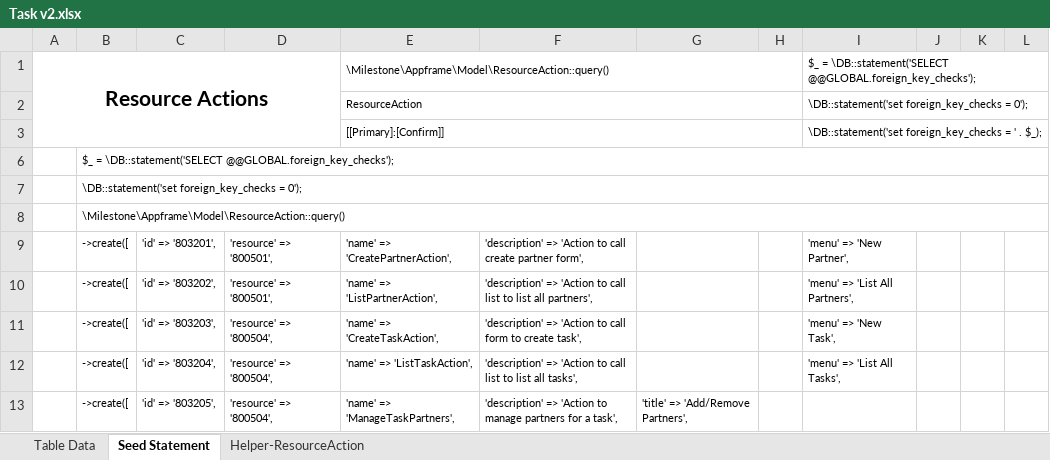
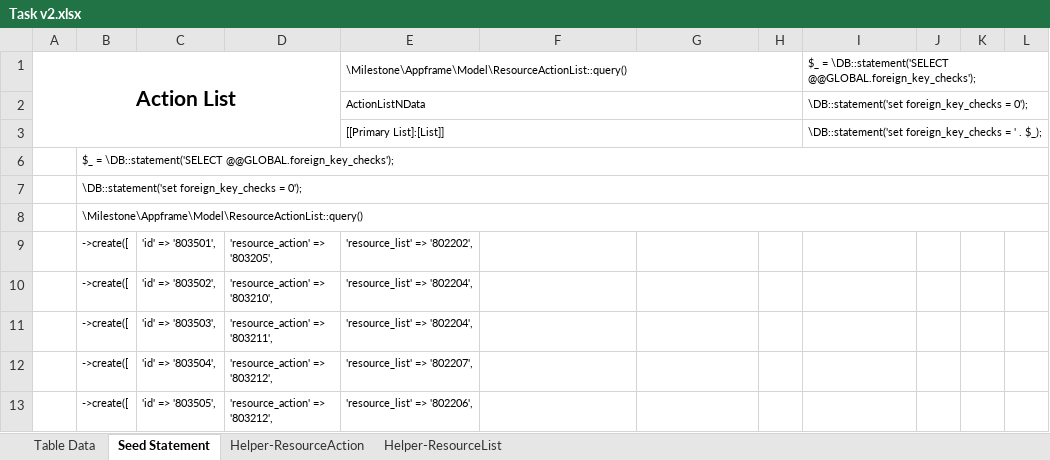
Before and after one commit to MilestoneInnovativeTechnologies/Task, an Excel workbook: Task v2.xlsx, sheet Seed Statement, drawn as a sheet; only a part is shown; values as stored, in another font and other column widths than the file's, no borders; the diff covers the shown part only; the diff names each change by its address in the sheet, - before the commit and + after, or states it on an @@ line.

```diff
--- a/Task v2.xlsx (sheet Seed Statement)
+++ b/Task v2.xlsx (sheet Seed Statement)
@@ sheet tab unhidden: Helper-ResourceList @@
-A1: Resource Actions
+A1: Action List
-E1: \Milestone\Appframe\Model\ResourceAction::query()
+E1: \Milestone\Appframe\Model\ResourceActionList::query()
-E2: ResourceAction
+E2: ActionListNData
-E3: [[Primary]:[Confirm]]
+E3: [[Primary List]:[List]]
-B8: \Milestone\Appframe\Model\ResourceAction::query()
+B8: \Milestone\Appframe\Model\ResourceActionList::query()
-C9: 'id' => '803201',
+C9: 'id' => '803501',
-D9: 'resource' => '800501',
+D9: 'resource_action' => '803205',
-E9: 'name' => 'CreatePartnerAction',
+E9: 'resource_list' => '802202',
-F9: 'description' => 'Action to call create partner form',
+F9: (empty)
-I9: 'menu' => 'New Partner',
+I9: (empty)
-C10: 'id' => '803202',
+C10: 'id' => '803502',
-D10: 'resource' => '800501',
+D10: 'resource_action' => '803210',
-E10: 'name' => 'ListPartnerAction',
+E10: 'resource_list' => '802204',
-F10: 'description' => 'Action to call list to list all partners',
+F10: (empty)
-I10: 'menu' => 'List All Partners',
+I10: (empty)
-C11: 'id' => '803203',
+C11: 'id' => '803503',
-D11: 'resource' => '800504',
+D11: 'resource_action' => '803211',
-E11: 'name' => 'CreateTaskAction',
+E11: 'resource_list' => '802204',
-F11: 'description' => 'Action to call form to create task',
+F11: (empty)
-I11: 'menu' => 'New Task',
+I11: (empty)
-C12: 'id' => '803204',
+C12: 'id' => '803504',
-D12:D13: 'resource' => '800504',
+D12:D13: 'resource_action' => '803212',
-E12: 'name' => 'ListTaskAction',
+E12: 'resource_list' => '802207',
-F12: 'description' => 'Action to call list to list all tasks',
+F12: (empty)
-I12: 'menu' => 'List All Tasks',
+I12: (empty)
-C13: 'id' => '803205',
+C13: 'id' => '803505',
-E13: 'name' => 'ManageTaskPartners',
+E13: 'resource_list' => '802206',
-F13: 'description' => 'Action to manage partners for a task',
+F13: (empty)
-G13: 'title' => 'Add/Remove Partners',
+G13: (empty)
```
Also changed, not shown: 168 edited cells elsewhere in this sheet, sheet Helper-ResourceAction, hidden cells, 23 other files.
